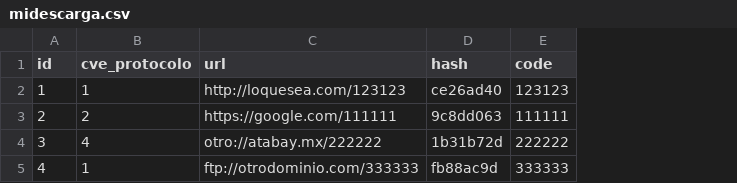
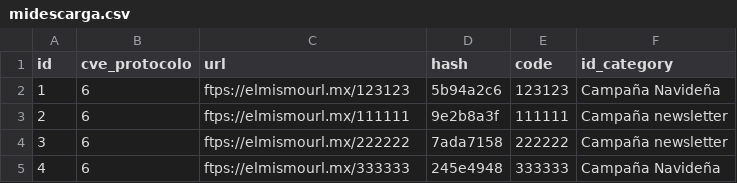
Before and after one commit to legionmx/miniurl, a CSV file: miniurl/csv/downloads/midescarga.csv, drawn as a sheet; the diff names each change by its address in the sheet, - before the commit and + after, or states it on an @@ line.

Commit message:
modifications download

```diff
--- a/miniurl/csv/downloads/midescarga.csv
+++ b/miniurl/csv/downloads/midescarga.csv
+column F (id_category), rows 2-5: Campaña Navideña | Campaña newsletter | Campaña newsletter | Campaña Navideña
-B2 (cve_protocolo): 1
+B2 (cve_protocolo): 6
-C2 (url): http://loquesea.com/123123
+C2 (url): ftps://elmismourl.mx/123123
-D2 (hash): ce26ad40
+D2 (hash): 5b94a2c6
-B3 (cve_protocolo): 2
+B3 (cve_protocolo): 6
-C3 (url): https://google.com/111111
+C3 (url): ftps://elmismourl.mx/111111
-D3 (hash): 9c8dd063
+D3 (hash): 9e2b8a3f
-B4 (cve_protocolo): 4
+B4 (cve_protocolo): 6
-C4 (url): otro://atabay.mx/222222
+C4 (url): ftps://elmismourl.mx/222222
-D4 (hash): 1b31b72d
+D4 (hash): 7ada7158
-B5 (cve_protocolo): 1
+B5 (cve_protocolo): 6
-C5 (url): ftp://otrodominio.com/333333
+C5 (url): ftps://elmismourl.mx/333333
-D5 (hash): fb88ac9d
+D5 (hash): 245e4948
```
Also changed, not shown: 7 other files.
